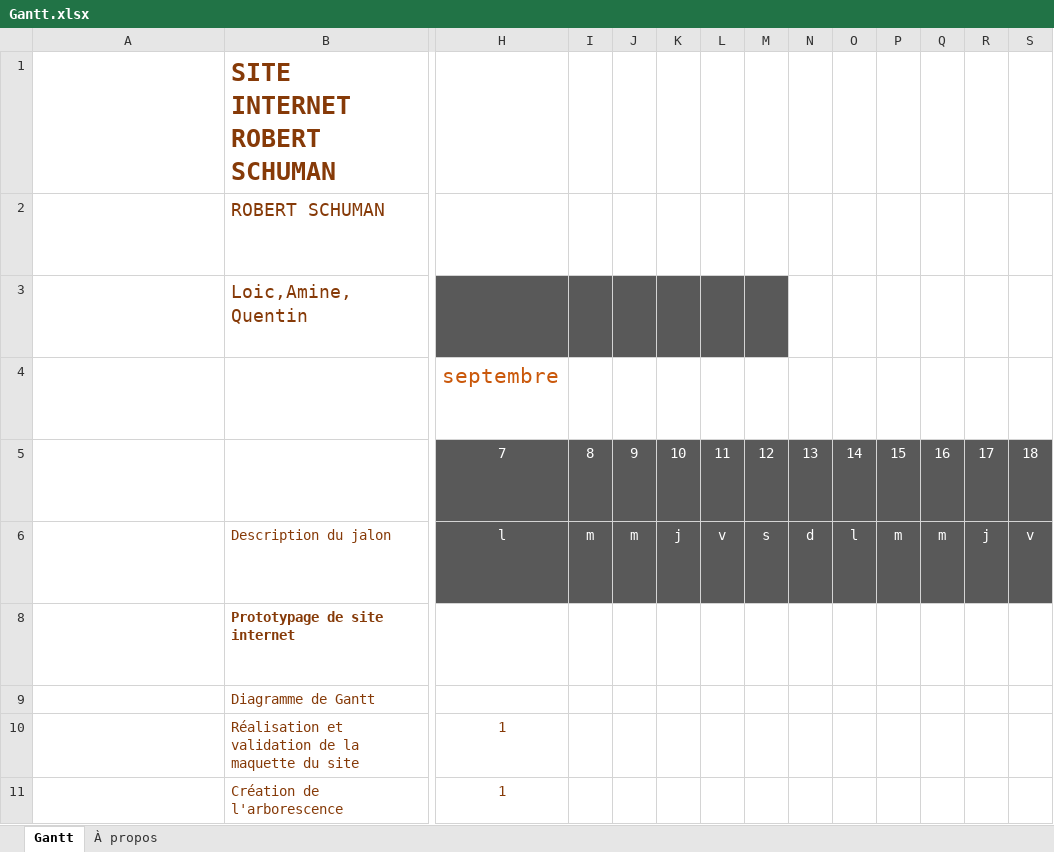
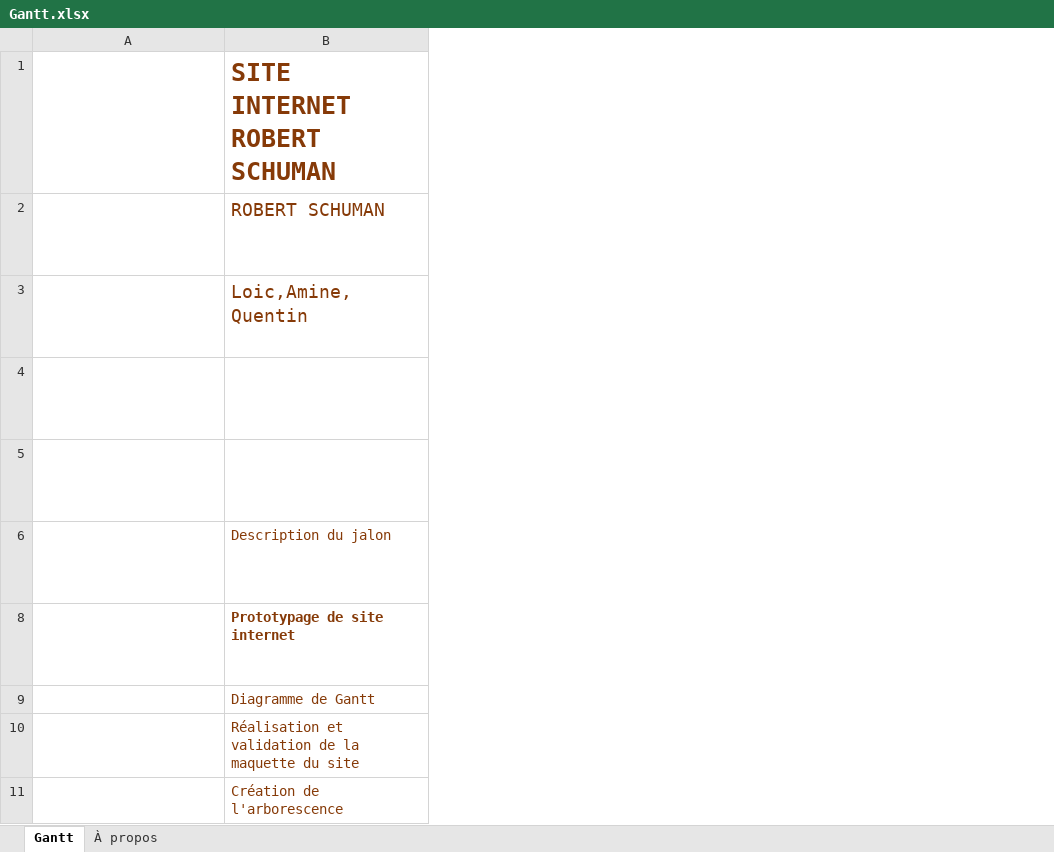
Before and after one commit to Amine372/site-lyc-e, an Excel workbook: Gantt.xlsx, sheet Gantt, drawn as a sheet; only a part is shown, gaps mark what is left out; long unchanged cells end in …; values as stored, in another font and other column widths than the file's, no borders; charts and pictures and conditional formats and table styles not drawn; removed rows and columns are numbered as before the commit, all else as after; the diff covers the shown part only; the diff names each change by its address in the sheet, - before the commit and + after, or states it on an @@ line.

Commit message:
Gantt à jour MATIN 27/10

```diff
--- a/Gantt.xlsx (sheet Gantt)
+++ b/Gantt.xlsx (sheet Gantt)
-column H, rows 4-11: septembre | 7 | l |  |  | 1 | 1
-column I, rows 5-6: 8 | m
-column J, rows 5-6: 9 | m
-column K, rows 5-6: 10 | j
-column L, rows 5-6: 11 | v
-column M, rows 5-6: 12 | s
-column N, rows 5-6: 13 | d
-column O, rows 5-6: 14 | l
-column P, rows 5-6: 15 | m
-column Q, rows 5-6: 16 | m
-column R, rows 5-6: 17 | j
-column S, rows 5-6: 18 | v
```
Also changed, not shown: 25 added columns, 13 removed columns, 10 edited cells and cell formats elsewhere in this sheet, formulas that keep their value.
